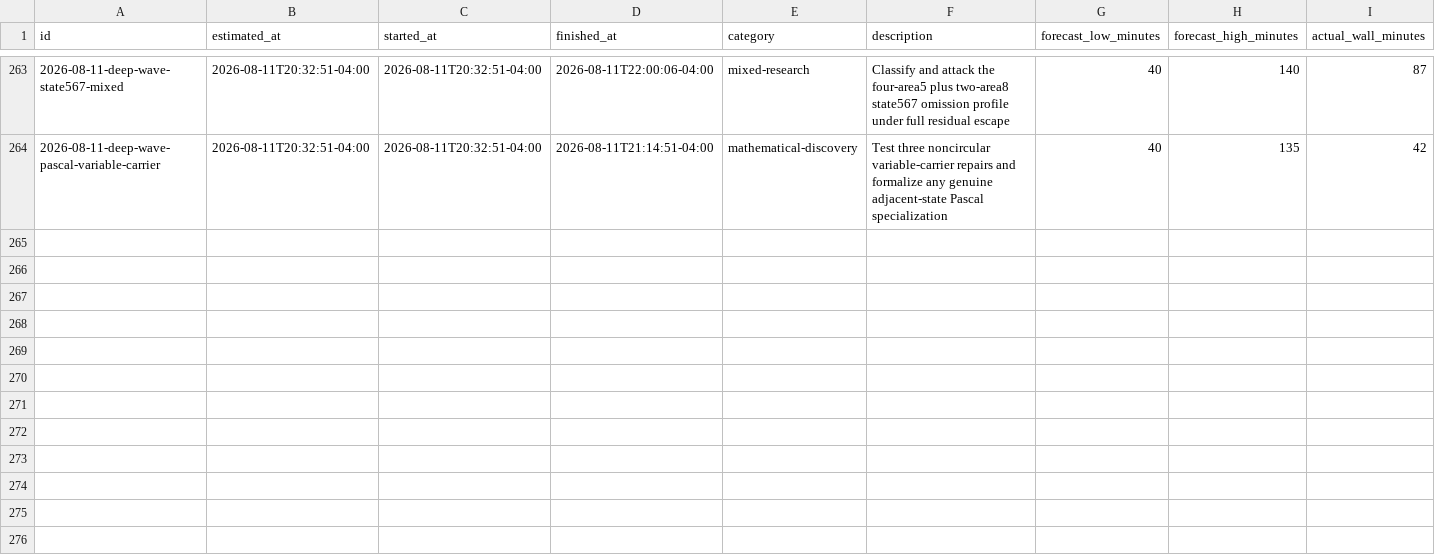
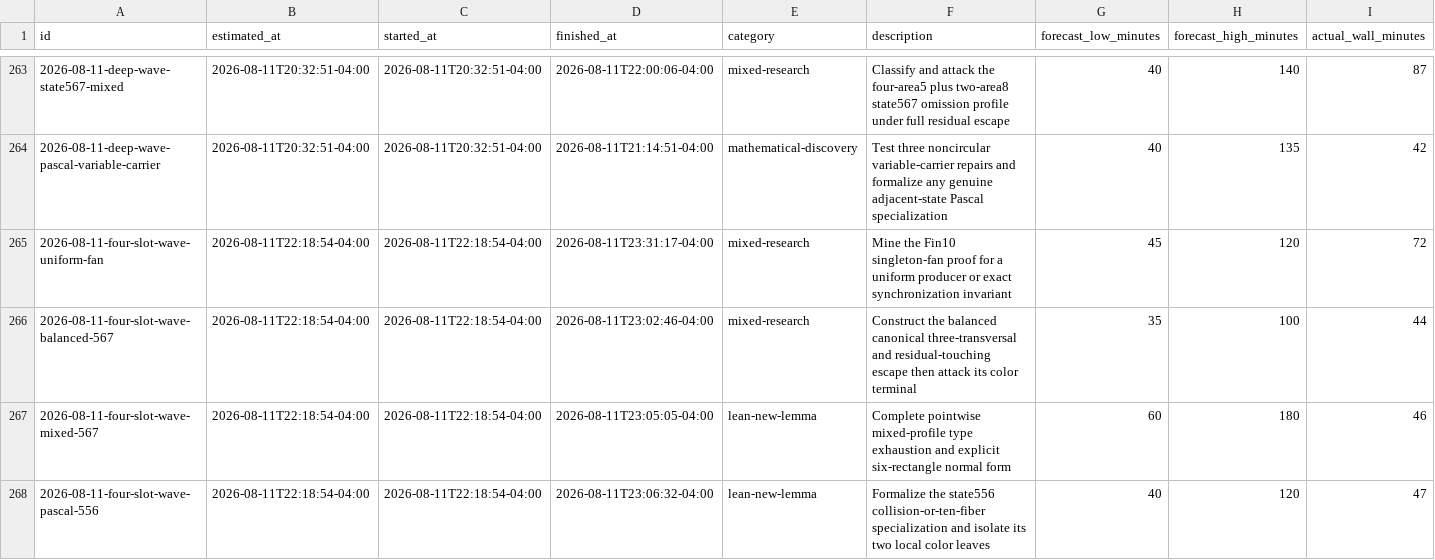
Before and after one commit to GLitchfield/erdos-szekeres-convex-poly, a CSV file: docs/agents/time-estimates.csv, drawn as a sheet; only a part is shown, gaps mark what is left out; rows hold the shown columns only; the diff names each change by its address in the sheet, - before the commit and + after, or states it on an @@ line.

Commit message:
Formalize mixed rectangles and variable residual fibers

```diff
--- a/docs/agents/time-estimates.csv
+++ b/docs/agents/time-estimates.csv
+row 265: 2026-08-11-four-slot-wave-uniform-fan | 2026-08-11T22:18:54-04:00 | 2026-08-11T22:18:54-04:00 | 2026-08-11T23:31:17-04:00 | mixed-research | Mine the Fin10 singleton-fan proof for a uniform producer or exact synchronization invariant | 45 | 120 | 72
+row 266: 2026-08-11-four-slot-wave-balanced-567 | 2026-08-11T22:18:54-04:00 | 2026-08-11T22:18:54-04:00 | 2026-08-11T23:02:46-04:00 | mixed-research | Construct the balanced canonical three-transversal and residual-touching escape then attack its color terminal | 35 | 100 | 44
+row 267: 2026-08-11-four-slot-wave-mixed-567 | 2026-08-11T22:18:54-04:00 | 2026-08-11T22:18:54-04:00 | 2026-08-11T23:05:05-04:00 | lean-new-lemma | Complete pointwise mixed-profile type exhaustion and explicit six-rectangle normal form | 60 | 180 | 46
+row 268: 2026-08-11-four-slot-wave-pascal-556 | 2026-08-11T22:18:54-04:00 | 2026-08-11T22:18:54-04:00 | 2026-08-11T23:06:32-04:00 | lean-new-lemma | Formalize the state556 collision-or-ten-fiber specialization and isolate its two local color leaves | 40 | 120 | 47
```
Also changed, not shown: 4 other files.
